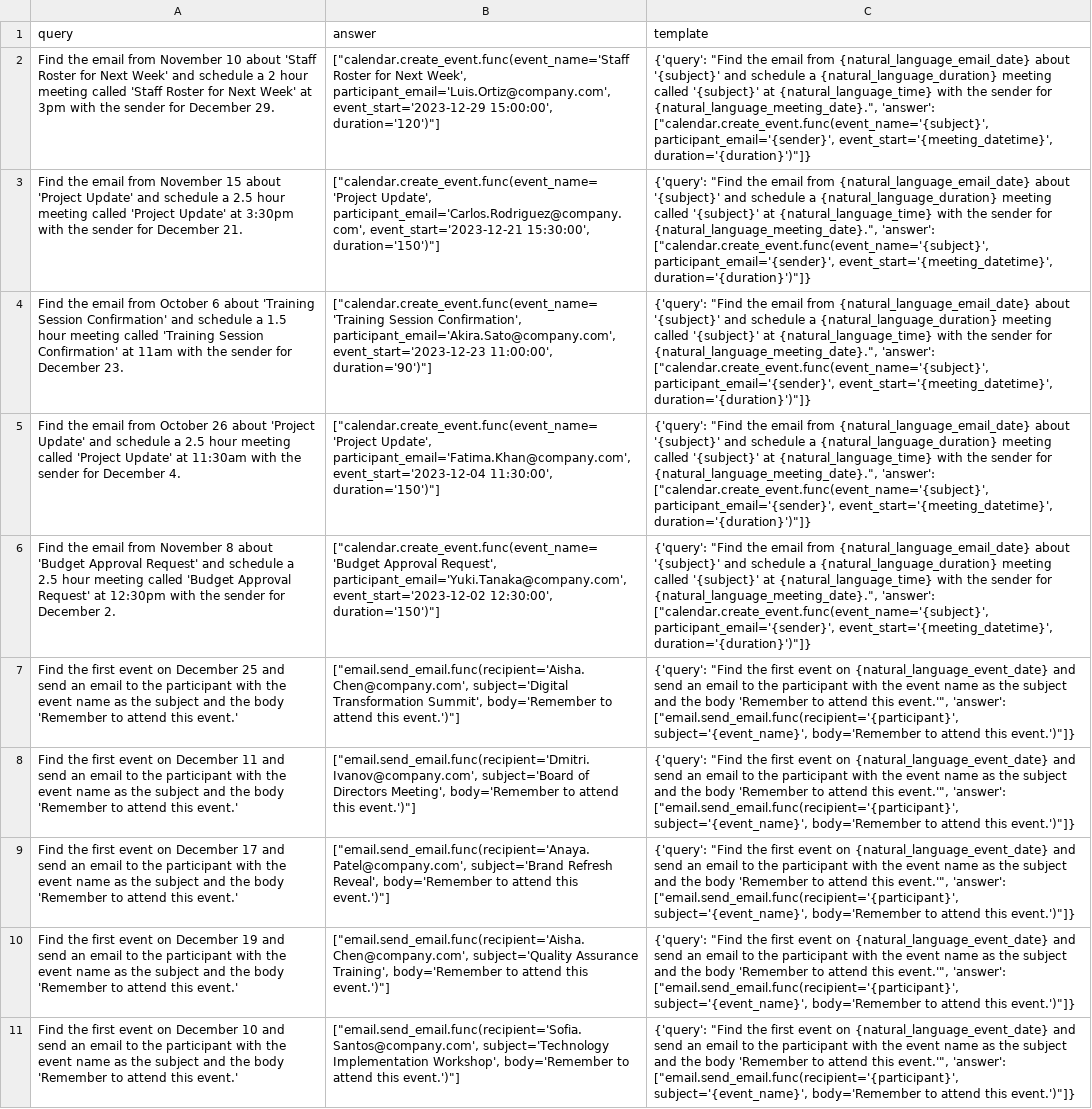
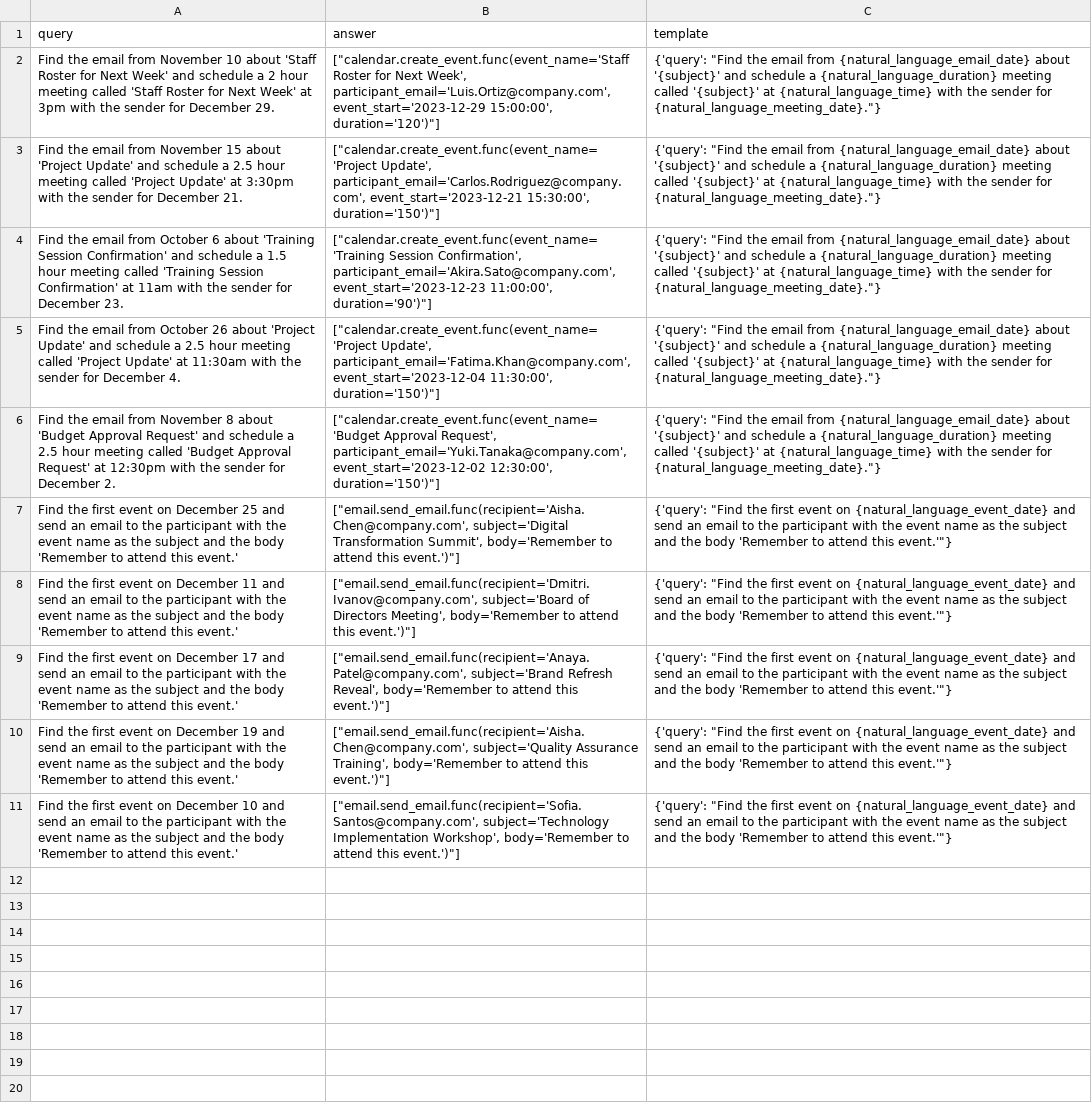
Before and after one commit to olly-styles/WorkBench, a CSV file: data/processed/queries_and_answers/multi_domain_queries_and_answers.csv, drawn as a sheet; the diff names each change by its address in the sheet, - before the commit and + after, or states it on an @@ line.

```diff
--- a/data/processed/queries_and_answers/multi_domain_queries_and_answers.csv
+++ b/data/processed/queries_and_answers/multi_domain_queries_and_answers.csv
-C2:C6 (template): …sender for {natural_language_meeting_date}.", 'answer': ["calendar.create_event.func(event_name='{subject}', participant_email='{sender}', event_start='{meeting_datetime}', duration='{duration}')"]}
+C2:C6 (template): …sender for {natural_language_meeting_date}."}
-C7:C11 (template): …attend this event.'", 'answer': ["email.send_email.func(recipient='{participant}', subject='{event_name}', body='Remember to attend this event.')"]}
+C7:C11 (template): …attend this event.'"}
```
Also changed, not shown: data/processed/queries_and_answers/analytics_queries_and_answers.csv, data/processed/queries_and_answers/calendar_queries_and_answers.csv, 6 other files.
